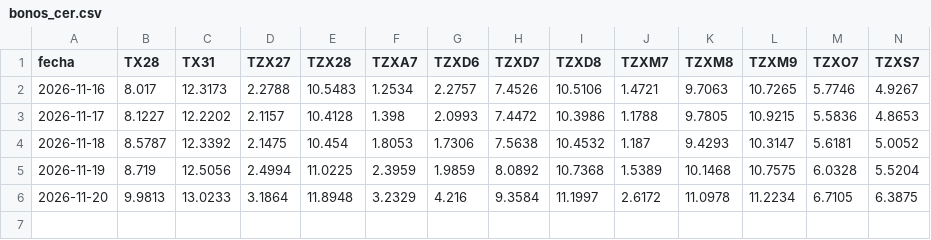
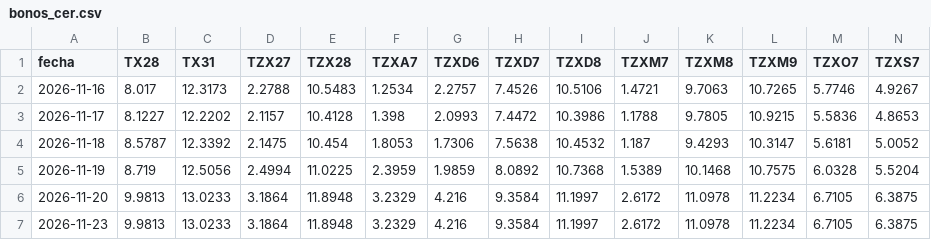
Before and after one commit to datamiazzo-2026/datos-publicos, a CSV file: respaldo/bonos_cer.csv, drawn as a sheet; only a part is shown; rows hold the shown columns only; the diff names each change by its address in the sheet, - before the commit and + after, or states it on an @@ line.

```diff
--- a/respaldo/bonos_cer.csv
+++ b/respaldo/bonos_cer.csv
+row 7: 2026-11-23 | 9.9813 | 13.0233 | 3.1864 | 11.8948 | 3.2329 | 4.216 | 9.3584 | 11.1997 | 2.6172 | 11.0978 | 11.2234 | 6.7105 | 6.3875
```
Also changed, not shown: dolares.csv, respaldo/bonos_dollar_linked.csv, 16 other files.
